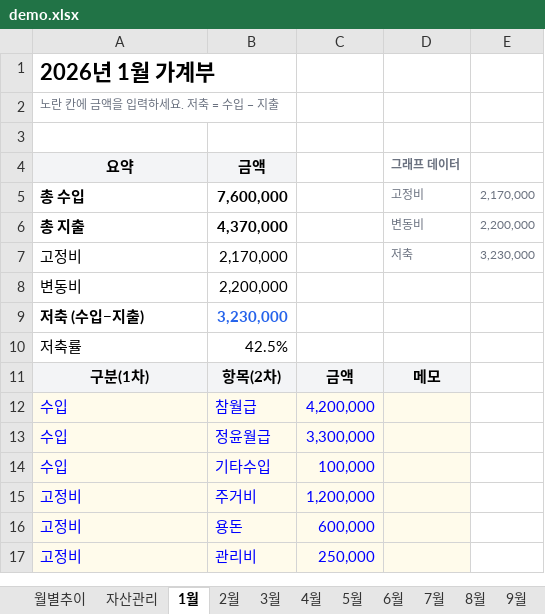
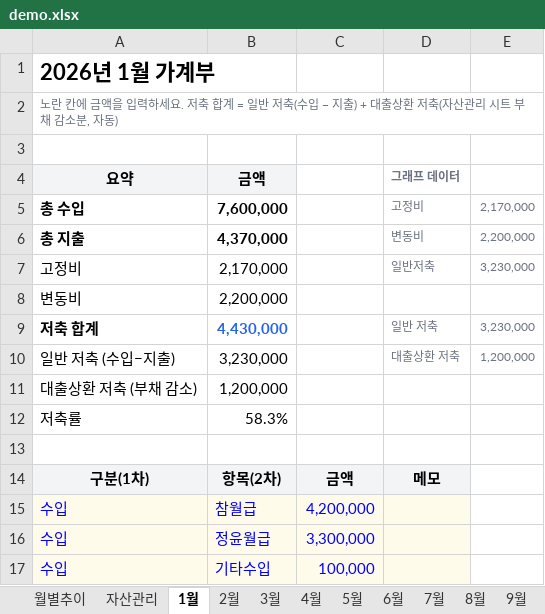
Before and after one commit to cham0919/asset-app, an Excel workbook: demo.xlsx, sheet 1월, drawn as a sheet; only a part is shown; the shorter side is filled out with more unchanged rows; values as stored, in another font and other column widths than the file's, no borders; charts and pictures not drawn; addresses are those after the commit; the diff names each change by its address in the sheet, - before the commit and + after, or states it on an @@ line.

```diff
--- a/demo.xlsx (sheet 1월)
+++ b/demo.xlsx (sheet 1월)
-A2 (요약): …. 저축 = 수입 − 지출
+A2 (요약): …. 저축 합계 = 일반 저축(수입 − 지출) + 대출상환 저축(자산관리 시트 부채 감소분, 자동)
-D7 (그래프 데이터): 저축
+D7 (그래프 데이터): 일반저축
+row 9: 저축 합계 | 4,430,000 |  | 일반 저축 | 3,230,000
-A10 (요약): 저축 (수입−지출)
+A10 (요약): 일반 저축 (수입−지출)
-A10:B10 bold: on
+A10:B10 bold: off
-B10 text colour: #2563EB
+B10 text colour: black
-D10 (그래프 데이터): (empty)
+D10 (그래프 데이터): 대출상환 저축
-E10: (empty)
+E10: 1,200,000
+row 11: 대출상환 저축 (부채 감소) | 1,200,000
+row 12: 저축률 | 58.3%
-row 13: 저축률 | 42.5%
+row 13: (empty)
```
Also changed, not shown: sheet 자산관리, sheet 월별추이, sheet 2월, sheet 3월, sheet 4월, sheet 5월, 8 more sheets, formulas that keep their value, charts or pictures, demo2025.xlsx, 2 other files.
